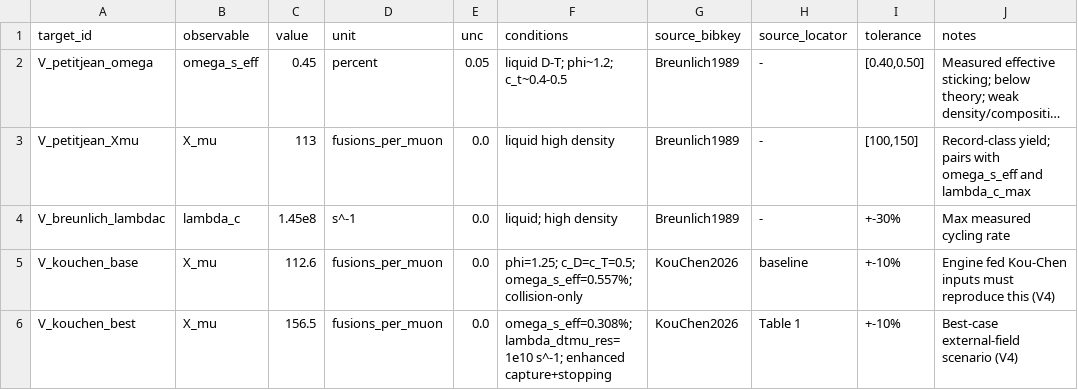
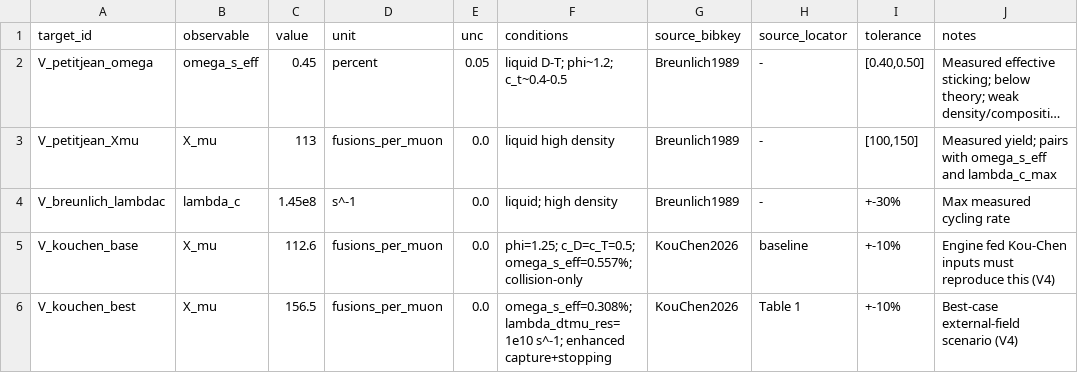
Before and after one commit to bryannasr4-gif/openmucf, a CSV file: openmucf/data/validation_targets.csv, drawn as a sheet; only a part is shown; long unchanged cells end in …; the diff names each change by its address in the sheet, - before the commit and + after, or states it on an @@ line.

Commit message:
Re-derive the prose and locators against their sources; no published number moves
- "record" was this repository's word for Jones 1986's 150 fusions per muon, not the
  paper's: p.591 states it as an average value. FINDINGS.md section 2 and its figure
  legend, references.bib, LITERATURE.md, MODEL_SPEC.md, the quickstart example and
  notebook, and the jones-1986 benchmark case now say "average"; the same unsourced
  descriptor is dropped from the Petitjean/Breunlich 113 in NEUTRONOMICS.md and
  validation_targets.csv.
- docs/getting-started.md no longer compares the required TOTAL reactivation with the
  collisional R_col; it carries the R >= 0.77 / R_X >= 0.64 form that FINDINGS.md
  section 3 and the README already state.
- FINDINGS.md section 2 names the ledger row its liquid box comes from (lambda_c_liquid,
  phi ~ 1.2) and says the box has no temperature axis; the header blockquote scopes
  "uniform over each input's own range" to the default box and names the two exceptions
  (the equal-relative box of 1b, the tier E_mu boxes of 2b); a rhetorical clause goes.
  The same scoping lands in the uq module docstring.
- muon_cost.csv: the Kelly-Hart-Rose locator places 4.70 GeV/muon in Sec.5 item (a) and
  Q_elec = 14% in Sec.6, as its sibling rows already did.
- paper.md states the RED-tier warning's scope as the README does (one-shot, concrete
  calls, skipped under jit); test_uq.py's breakeven test is renamed
  ..._under_prior_uncertainty, since one of its six priors is measured; the CHANGELOG's
  tier-panel bullet says the other five inputs are drawn, not held fixed.
- Claim registry: 14 rows re-keyed and ruled, 2 stale rows removed, one generate_mucost.py
  docstring row given a true reason; the UNREVIEWED ceiling ratchets 83 -> 82.

Three CC-BY files change text cells only (muon_cost.csv, validation_targets.csv,
benchmarks/jones-1986.json); the FINDINGS, MUON_COST and NEUTRONOMICS manifests move only
in their input digests. figures/forward_uq.png is regenerated for its legend.

```diff
--- a/openmucf/data/validation_targets.csv
+++ b/openmucf/data/validation_targets.csv
-J3 (notes): Record-class yield; pairs…
+J3 (notes): Measured yield; pairs…
```
Also changed, not shown: openmucf/data/muon_cost.csv, 22 other files.
